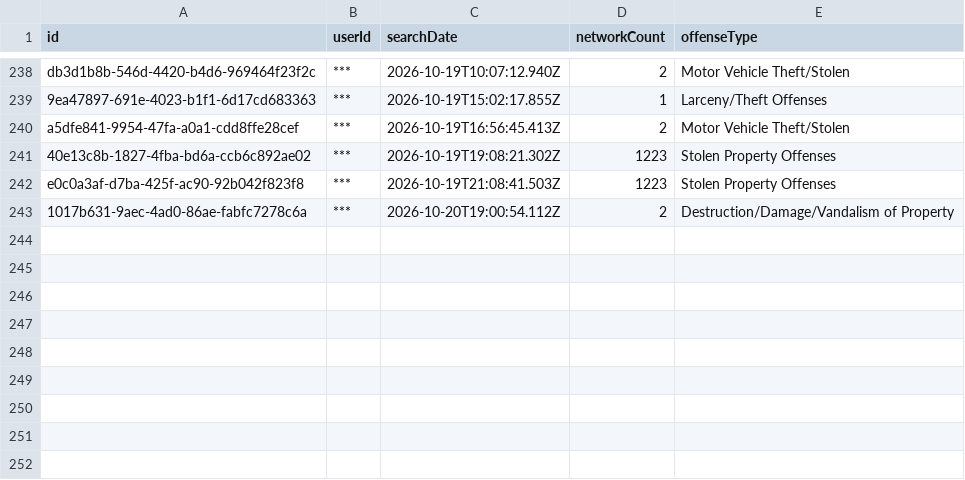
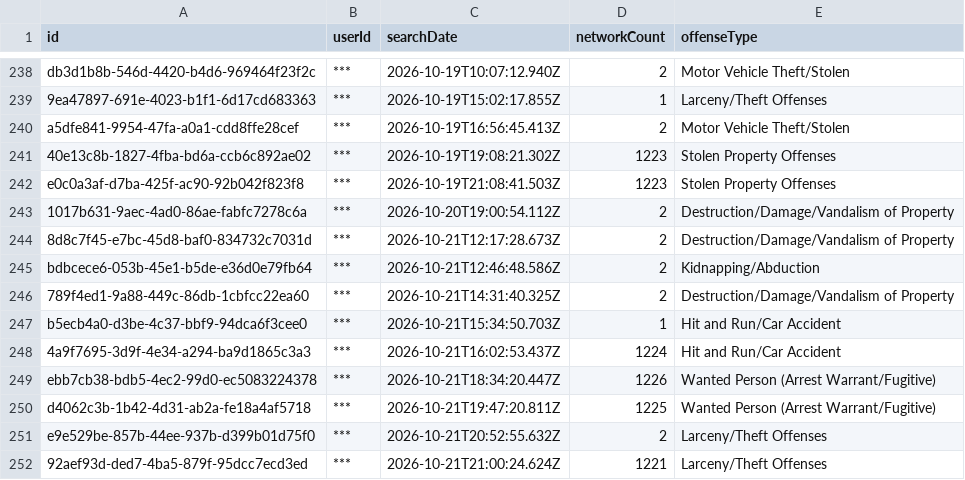
Before and after one commit to Cantica-Systems/mi-flock-transparency, a CSV file: wayne/data/taylor-city-pd/2026-10.csv, drawn as a sheet; only a part is shown, gaps mark what is left out.

Commit message:
Update at 2026-10-22T20:03Z (sumpter-twp-pd +3; taylor-city-pd +9)

```diff
--- a/wayne/data/taylor-city-pd/2026-10.csv
+++ b/wayne/data/taylor-city-pd/2026-10.csv
@@ -243 +243,10 @@ e0c0a3af-d7ba-425f-ac90-92b042f823f8,***,2026-10-19T21:08:41.503Z,1223,Stolen Pr
 1017b631-9aec-4ad0-86ae-fabfc7278c6a,***,2026-10-20T19:00:54.112Z,2,Destruction/Damage/Vandalism of Property
+8d8c7f45-e7bc-45d8-baf0-834732c7031d,***,2026-10-21T12:17:28.673Z,2,Destruction/Damage/Vandalism of Property
+bdbcece6-053b-45e1-b5de-e36d0e79fb64,***,2026-10-21T12:46:48.586Z,2,Kidnapping/Abduction
+789f4ed1-9a88-449c-86db-1cbfcc22ea60,***,2026-10-21T14:31:40.325Z,2,Destruction/Damage/Vandalism of Property
+b5ecb4a0-d3be-4c37-bbf9-94dca6f3cee0,***,2026-10-21T15:34:50.703Z,1,Hit and Run/Car Accident
+4a9f7695-3d9f-4e34-a294-ba9d1865c3a3,***,2026-10-21T16:02:53.437Z,1224,Hit and Run/Car Accident
+ebb7cb38-bdb5-4ec2-99d0-ec5083224378,***,2026-10-21T18:34:20.447Z,1226,Wanted Person (Arrest Warrant/Fugitive)
+d4062c3b-1b42-4d31-ab2a-fe18a4af5718,***,2026-10-21T19:47:20.811Z,1225,Wanted Person (Arrest Warrant/Fugitive)
+e9e529be-857b-44ee-937b-d399b01d75f0,***,2026-10-21T20:52:55.632Z,2,Larceny/Theft Offenses
+92aef93d-ded7-4ba5-879f-95dcc7ecd3ed,***,2026-10-21T21:00:24.624Z,1221,Larceny/Theft Offenses
```
Also changed, not shown: wayne/data/sumpter-twp-pd/2026-10.csv, wayne/data/sumpter-twp-pd/stats.csv, 8 other files.
